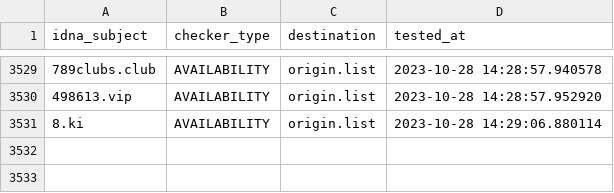
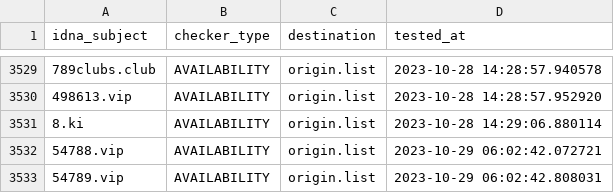
Before and after one commit to bigdargon/hostsVN-gambling-01-dead-hosts, a CSV file: .pyfunceble/inactive.csv, drawn as a sheet; only a part is shown, gaps mark what is left out; the diff names each change by its address in the sheet, - before the commit and + after, or states it on an @@ line.

```diff
--- a/.pyfunceble/inactive.csv
+++ b/.pyfunceble/inactive.csv
+row 3532: 54788.vip | AVAILABILITY | origin.list | 2023-10-29 06:02:42.072721
+row 3533: 54789.vip | AVAILABILITY | origin.list | 2023-10-29 06:02:42.808031
```
Also changed, not shown: 16 other files.
